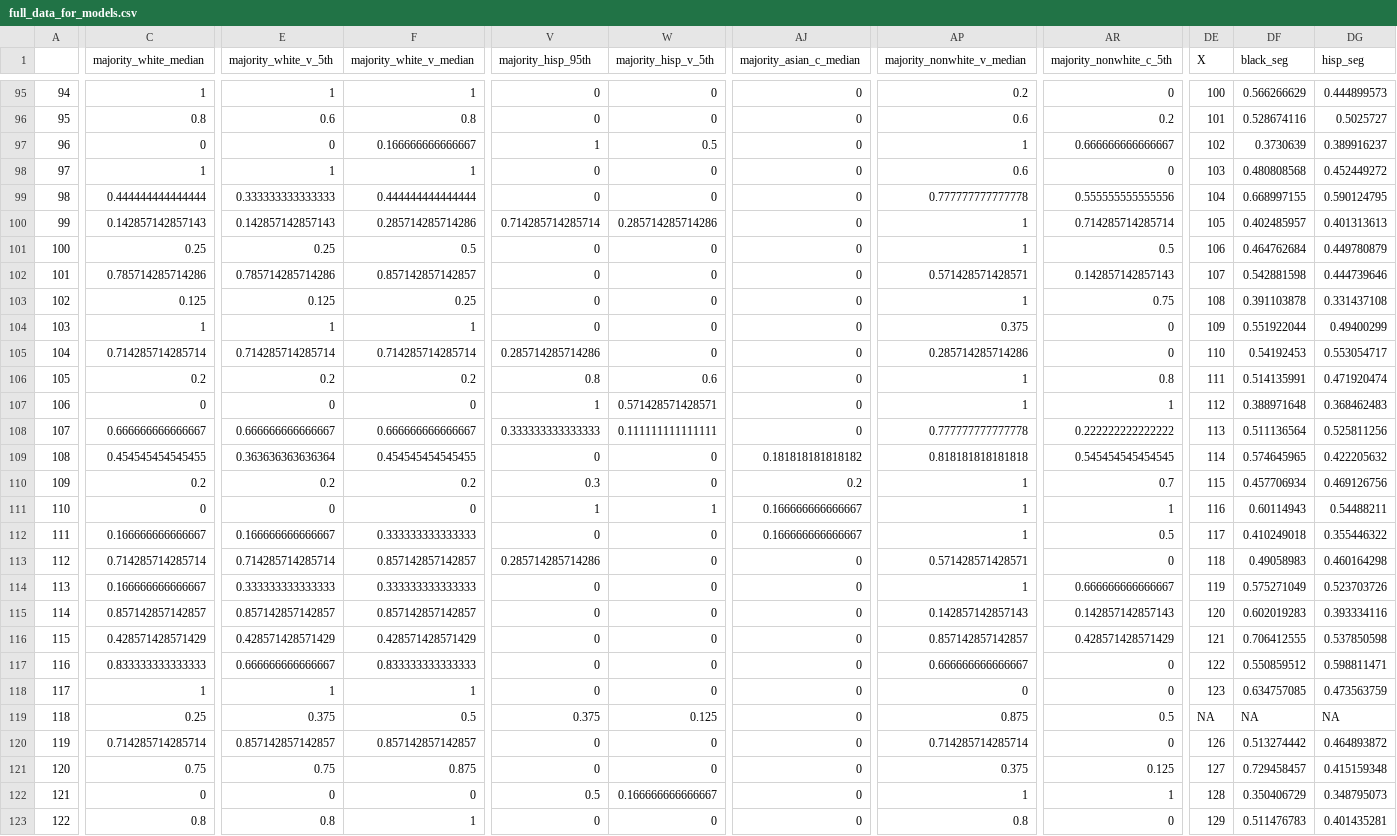
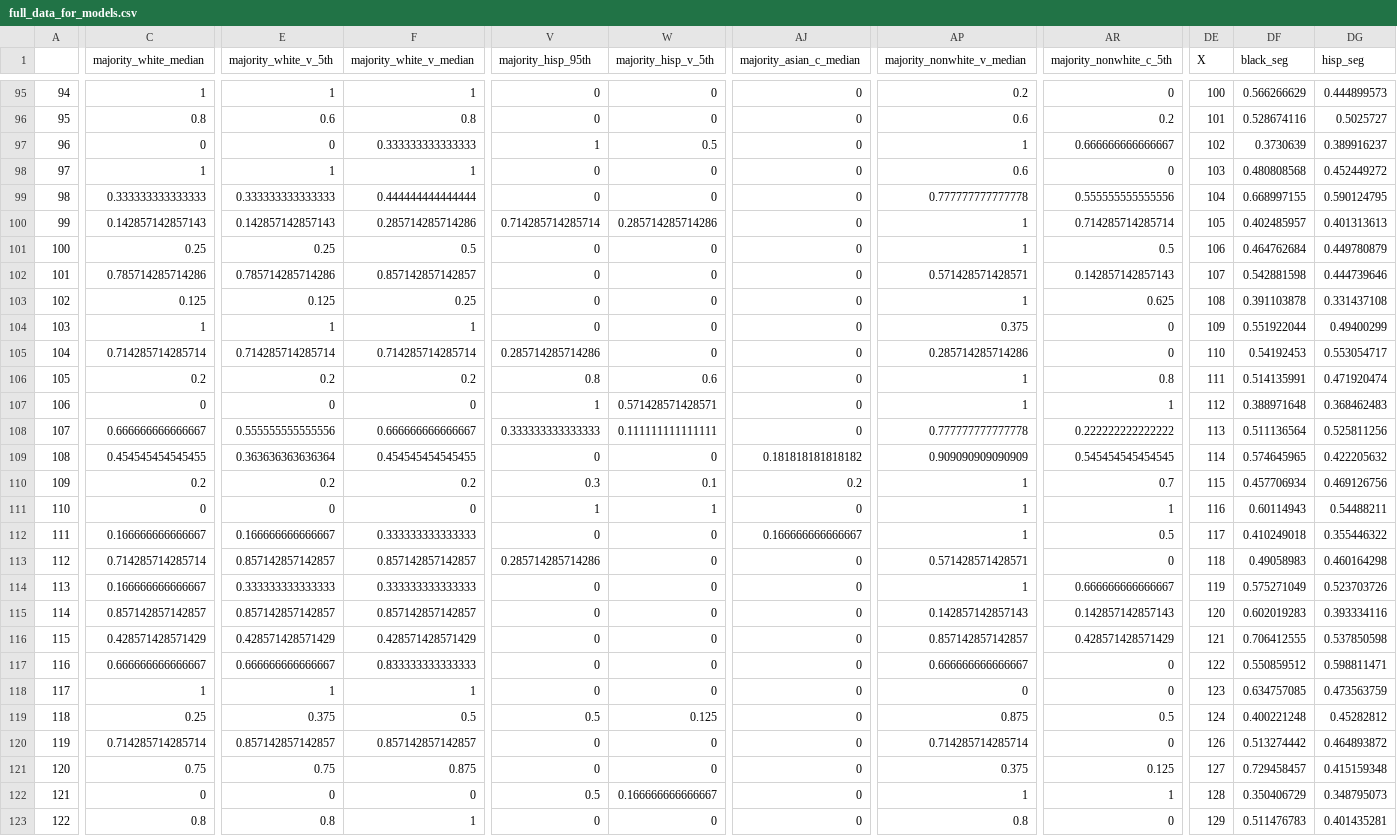
Before and after one commit to gustavo-novoa/citl, a CSV file: Compiled Results/full_data_for_models.csv, drawn as a sheet; only a part is shown, gaps mark what is left out; the diff covers the shown part only; the diff names each change by its address in the sheet, - before the commit and + after, or states it on an @@ line.

```diff
--- a/Compiled Results/full_data_for_models.csv
+++ b/Compiled Results/full_data_for_models.csv
-F97 (majority_white_v_median): 0.166666666666667
+F97 (majority_white_v_median): 0.333333333333333
-C99 (majority_white_median): 0.444444444444444
+C99 (majority_white_median): 0.333333333333333
-AR103 (majority_nonwhite_c_5th): 0.75
+AR103 (majority_nonwhite_c_5th): 0.625
-E108 (majority_white_v_5th): 0.666666666666667
+E108 (majority_white_v_5th): 0.555555555555556
-AP109 (majority_nonwhite_v_median): 0.818181818181818
+AP109 (majority_nonwhite_v_median): 0.909090909090909
-W110 (majority_hisp_v_5th): 0
+W110 (majority_hisp_v_5th): 0.1
-AJ111 (majority_asian_c_median): 0.166666666666667
+AJ111 (majority_asian_c_median): 0
-E113 (majority_white_v_5th): 0.714285714285714
+E113 (majority_white_v_5th): 0.857142857142857
-C117 (majority_white_median): 0.833333333333333
+C117 (majority_white_median): 0.666666666666667
-V119 (majority_hisp_95th): 0.375
+V119 (majority_hisp_95th): 0.5
-DE119 (X): NA
+DE119 (X): 124
-DF119 (black_seg): NA
+DF119 (black_seg): 0.400221248
-DG119 (hisp_seg): NA
+DG119 (hisp_seg): 0.45282812
```
Also changed, not shown: 76 edited cells elsewhere in this file, Compiled Results/full_data_for_models_wdbk.csv, External Data/city_seg_2010.csv, 25 other files.
